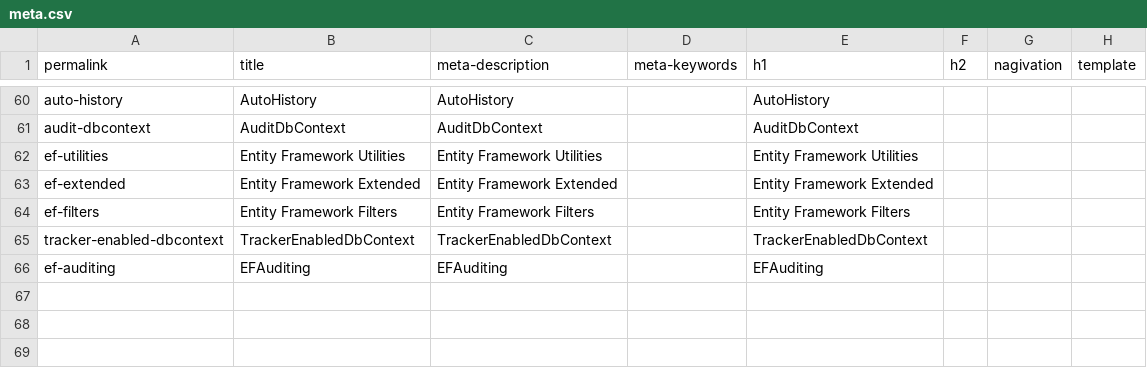
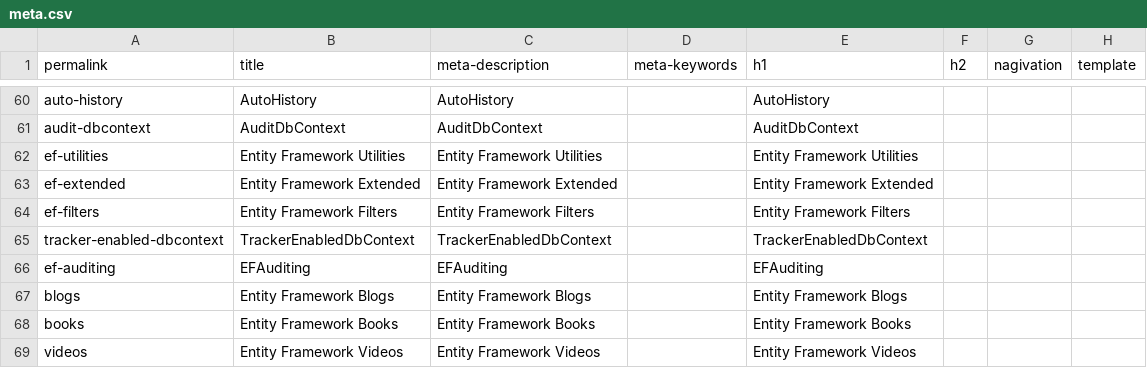
Before and after one commit to zzzprojects/EntityFramework-FAQ, a CSV file: docs/_data/meta.csv, drawn as a sheet; only a part is shown, gaps mark what is left out.

Commit message:
added books and videos article

```diff
--- a/docs/_data/meta.csv
+++ b/docs/_data/meta.csv
@@ -66 +66,4 @@ tracker-enabled-dbcontext,TrackerEnabledDbContext,TrackerEnabledDbContext,,Track
 ef-auditing,EFAuditing,EFAuditing,,EFAuditing,,,
+blogs,Entity Framework Blogs,Entity Framework Blogs,,Entity Framework Blogs,,,
+books,Entity Framework Books,Entity Framework Books,,Entity Framework Books,,,
+videos,Entity Framework Videos,Entity Framework Videos,,Entity Framework Videos,,,
```
Also changed, not shown: 5 other files.
